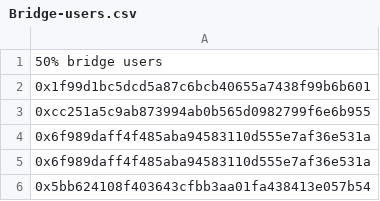
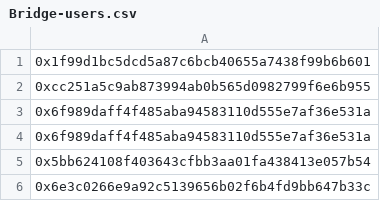
Before and after one commit to LayerSync/LayerZero-distribution-addresses, a CSV file: Bridge-users.csv, drawn as a sheet; only a part is shown; the shorter side is filled out with more unchanged rows.

```diff
--- a/Bridge-users.csv
+++ b/Bridge-users.csv
@@ -1,2 +1 @@
-50% bridge users
 0x1f99d1bc5dcd5a87c6bcb40655a7438f99b6b601
```
Also changed, not shown: Community.csv, 1 other file.
